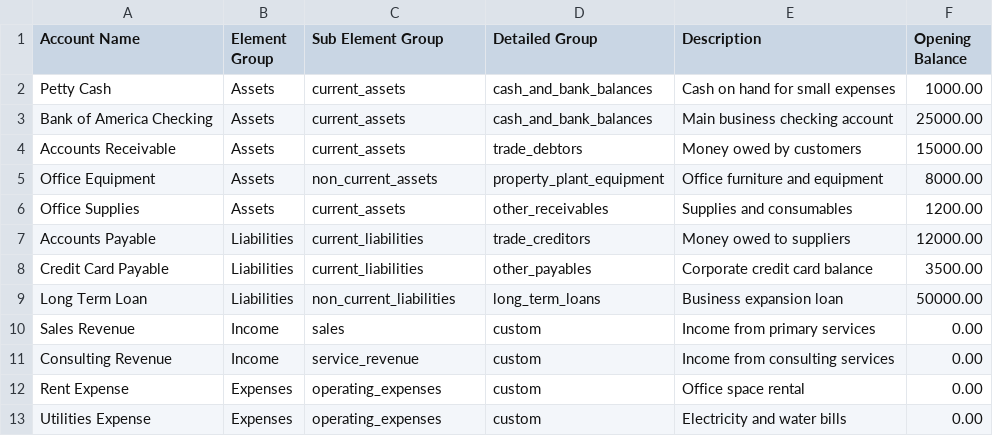
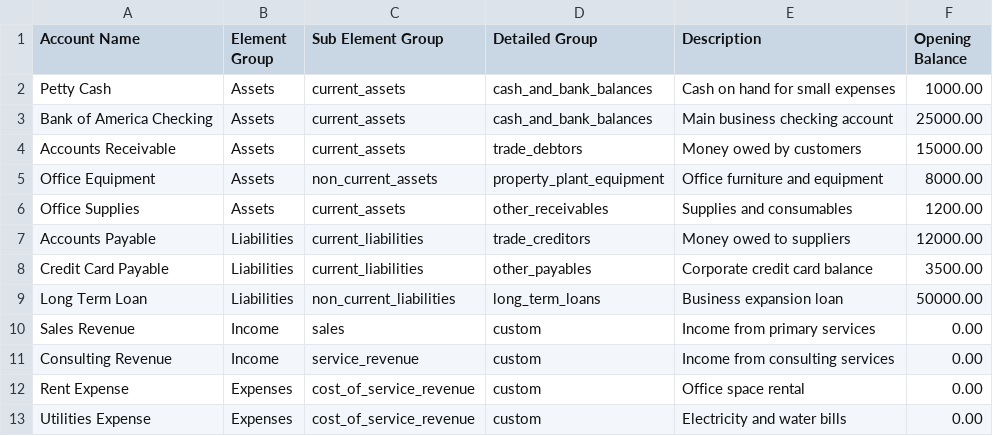
Before and after one commit to digirix/Apexsaas, a CSV file: client/public/chart_of_accounts_template.csv, drawn as a sheet.

```diff
--- a/client/public/chart_of_accounts_template.csv
+++ b/client/public/chart_of_accounts_template.csv
@@ -11,3 +11,3 @@ Sales Revenue,Income,sales,custom,Income from primary services,0.00
 Consulting Revenue,Income,service_revenue,custom,Income from consulting services,0.00
-Rent Expense,Expenses,operating_expenses,custom,Office space rental,0.00
-Utilities Expense,Expenses,operating_expenses,custom,Electricity and water bills,0.00
+Rent Expense,Expenses,cost_of_service_revenue,custom,Office space rental,0.00
+Utilities Expense,Expenses,cost_of_service_revenue,custom,Electricity and water bills,0.00
```
Also changed, not shown: 1 other file.
